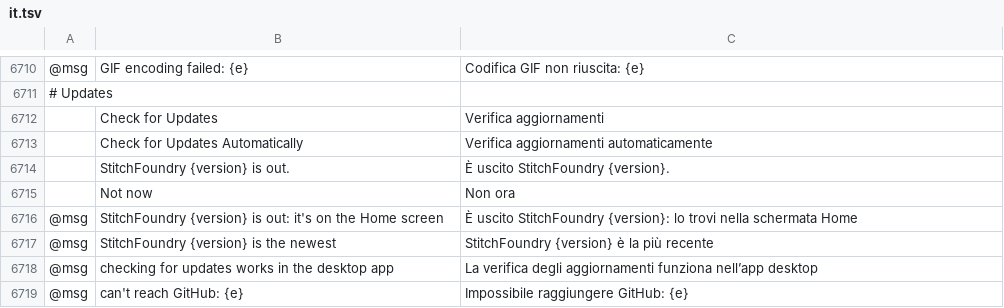
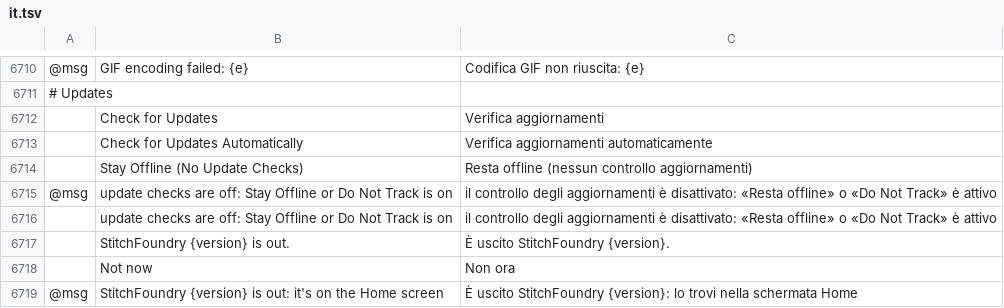
Before and after one commit to StitchFoundry/StitchFoundry, a TSV file: crates/ui-egui/src/i18n/it.tsv, drawn as a sheet; only a part is shown, gaps mark what is left out; the shorter side is filled out with more unchanged rows; the diff names each change by its address in the sheet, - before the commit and + after, or states it on an @@ line.

```diff
--- a/crates/ui-egui/src/i18n/it.tsv
+++ b/crates/ui-egui/src/i18n/it.tsv
+row 6714:  | Stay Offline (No Update Checks) | Resta offline (nessun controllo aggiornamenti)
+row 6715: @msg | update checks are off: Stay Offline or Do Not Track is on | il controllo degli aggiornamenti è disattivato: «Resta offline» o «Do Not Track» è attivo
+row 6716:  | update checks are off: Stay Offline or Do Not Track is on | il controllo degli aggiornamenti è disattivato: «Resta offline» o «Do Not Track» è attivo
```
Also changed, not shown: crates/ui-egui/src/i18n/fr.tsv, crates/ui-egui/src/i18n/hu.tsv, 26 other files.
